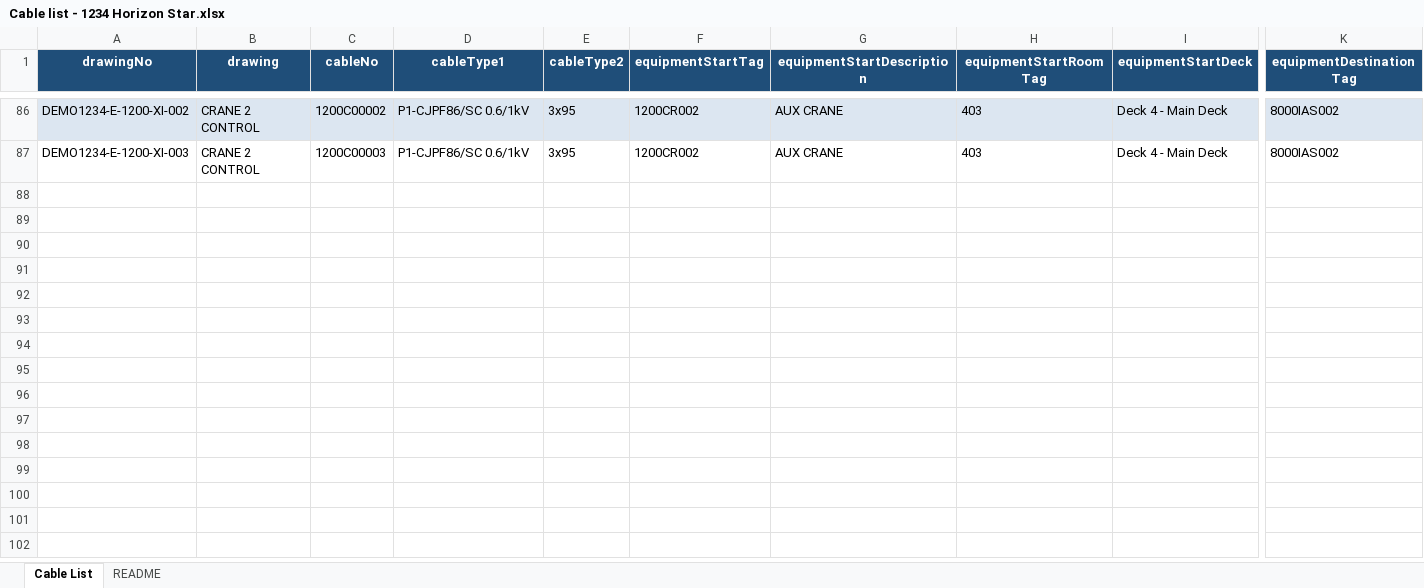
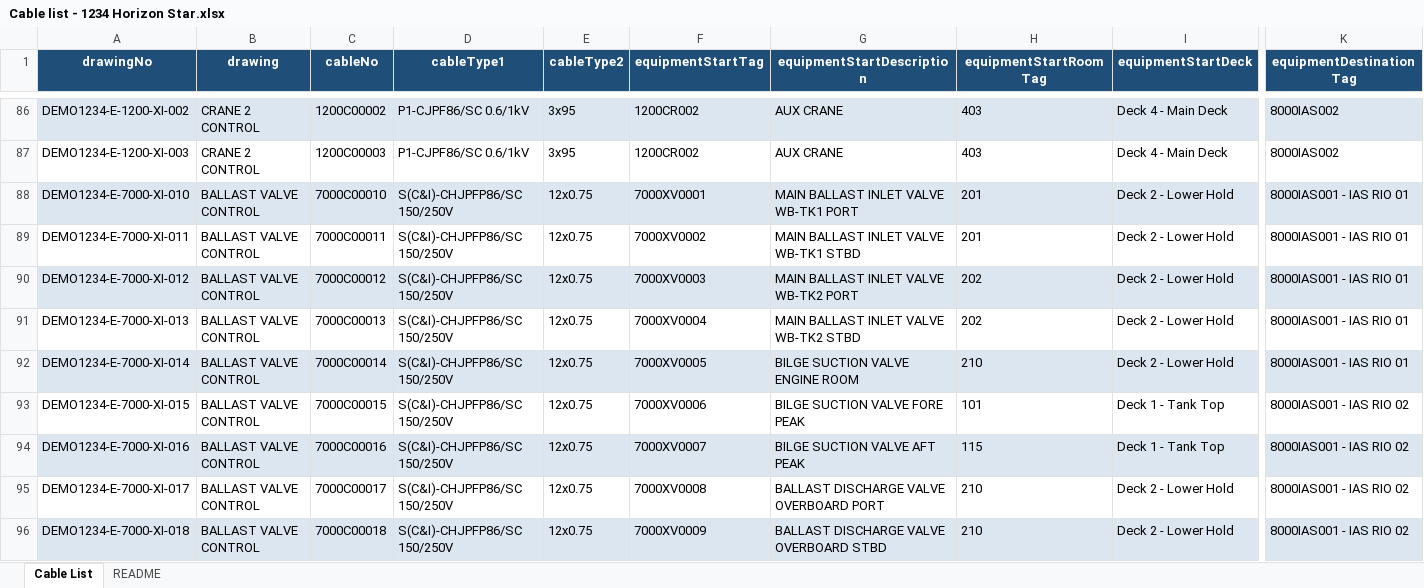
Before and after one commit to jwsteens/EquipmentExplorer, an Excel workbook: data/setup/Cable list - 1234 Horizon Star.xlsx, sheet Cable List, drawn as a sheet; only a part is shown, gaps mark what is left out; values as stored, in another font and other column widths than the file's, no borders; rows hold the shown columns only; the diff covers the shown part only; the diff names each change by its address in the sheet, - before the commit and + after, or states it on an @@ line.

Commit message:
"Update sample data for new features"

```diff
--- a/data/setup/Cable list - 1234 Horizon Star.xlsx (sheet Cable List)
+++ b/data/setup/Cable list - 1234 Horizon Star.xlsx (sheet Cable List)
+row 88: DEMO1234-E-7000-XI-010 | BALLAST VALVE CONTROL | 7000C00010 | S(C&I)-CHJPFP86/SC 150/250V | 12x0.75 | 7000XV0001 | MAIN BALLAST INLET VALVE WB-TK1 PORT | 201 | Deck 2 - Lower Hold | 8000IAS001 - IAS RIO 01
+row 89: DEMO1234-E-7000-XI-011 | BALLAST VALVE CONTROL | 7000C00011 | S(C&I)-CHJPFP86/SC 150/250V | 12x0.75 | 7000XV0002 | MAIN BALLAST INLET VALVE WB-TK1 STBD | 201 | Deck 2 - Lower Hold | 8000IAS001 - IAS RIO 01
+row 90: DEMO1234-E-7000-XI-012 | BALLAST VALVE CONTROL | 7000C00012 | S(C&I)-CHJPFP86/SC 150/250V | 12x0.75 | 7000XV0003 | MAIN BALLAST INLET VALVE WB-TK2 PORT | 202 | Deck 2 - Lower Hold | 8000IAS001 - IAS RIO 01
+row 91: DEMO1234-E-7000-XI-013 | BALLAST VALVE CONTROL | 7000C00013 | S(C&I)-CHJPFP86/SC 150/250V | 12x0.75 | 7000XV0004 | MAIN BALLAST INLET VALVE WB-TK2 STBD | 202 | Deck 2 - Lower Hold | 8000IAS001 - IAS RIO 01
+row 92: DEMO1234-E-7000-XI-014 | BALLAST VALVE CONTROL | 7000C00014 | S(C&I)-CHJPFP86/SC 150/250V | 12x0.75 | 7000XV0005 | BILGE SUCTION VALVE ENGINE ROOM | 210 | Deck 2 - Lower Hold | 8000IAS001 - IAS RIO 01
+row 93: DEMO1234-E-7000-XI-015 | BALLAST VALVE CONTROL | 7000C00015 | S(C&I)-CHJPFP86/SC 150/250V | 12x0.75 | 7000XV0006 | BILGE SUCTION VALVE FORE PEAK | 101 | Deck 1 - Tank Top | 8000IAS001 - IAS RIO 02
+row 94: DEMO1234-E-7000-XI-016 | BALLAST VALVE CONTROL | 7000C00016 | S(C&I)-CHJPFP86/SC 150/250V | 12x0.75 | 7000XV0007 | BILGE SUCTION VALVE AFT PEAK | 115 | Deck 1 - Tank Top | 8000IAS001 - IAS RIO 02
+row 95: DEMO1234-E-7000-XI-017 | BALLAST VALVE CONTROL | 7000C00017 | S(C&I)-CHJPFP86/SC 150/250V | 12x0.75 | 7000XV0008 | BALLAST DISCHARGE VALVE OVERBOARD PORT | 210 | Deck 2 - Lower Hold | 8000IAS001 - IAS RIO 02
+row 96: DEMO1234-E-7000-XI-018 | BALLAST VALVE CONTROL | 7000C00018 | S(C&I)-CHJPFP86/SC 150/250V | 12x0.75 | 7000XV0009 | BALLAST DISCHARGE VALVE OVERBOARD STBD | 210 | Deck 2 - Lower Hold | 8000IAS001 - IAS RIO 02
```
Also changed, not shown: 18 added rows elsewhere in this sheet, sheet README, 4 other files.
